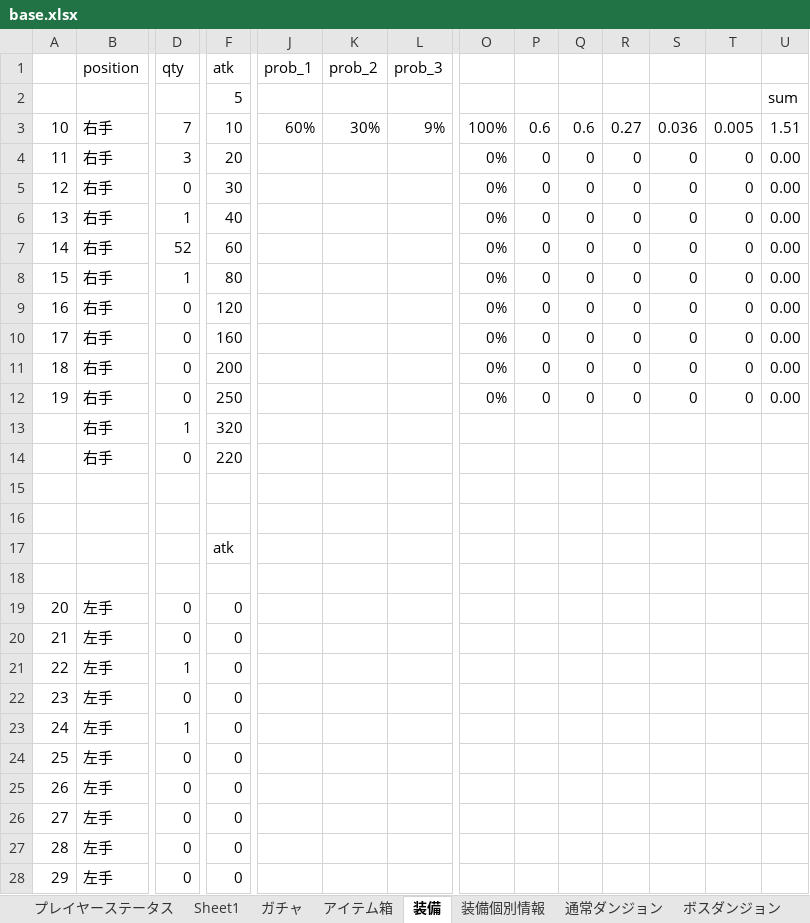
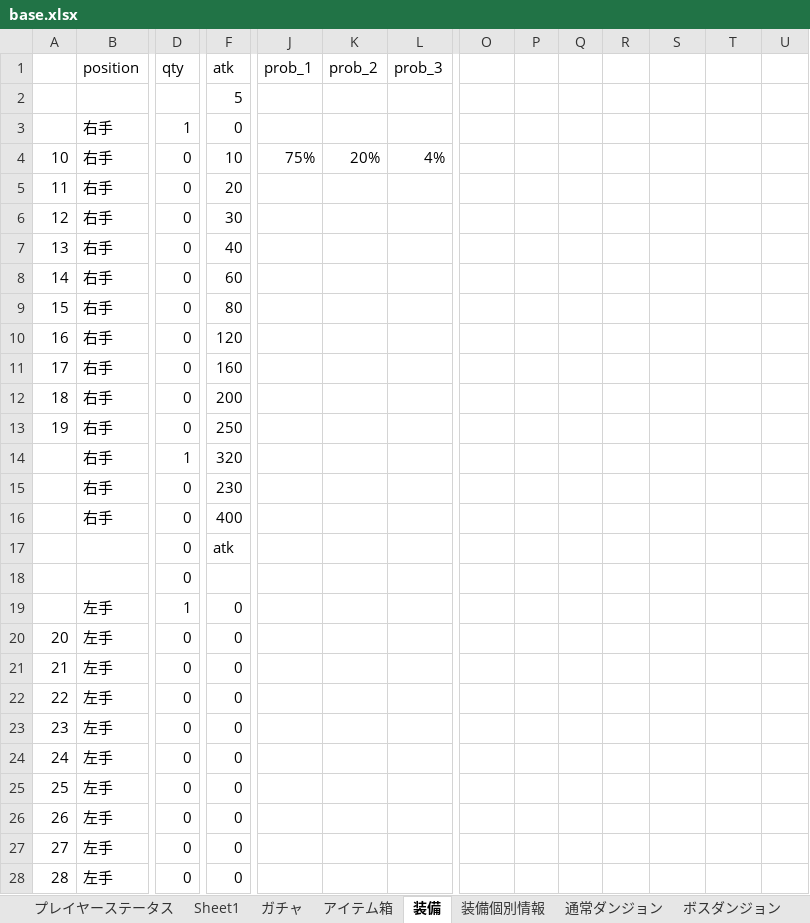
Before and after one commit to TakenokoEmpire/mypj, an Excel workbook: new_system/systems/base.xlsx, sheet 装備, drawn as a sheet; only a part is shown, gaps mark what is left out; the shorter side is filled out with more unchanged rows; values as stored, in another font and other column widths than the file's, no cell formats; removed rows and columns are numbered as before the commit, all else as after; rows hold the shown columns only; the diff covers the shown part only; the diff names each change by its address in the sheet, - before the commit and + after, or states it on an @@ line.

```diff
--- a/new_system/systems/base.xlsx (sheet 装備)
+++ b/new_system/systems/base.xlsx (sheet 装備)
-U2: sum
+U2: (empty)
+row 3:  | 右手 | 1 | 0
-D4 (qty): 7
+D4 (qty): 0
-J4 (prob_1): 60%
+J4 (prob_1): 75%
-K4 (prob_2): 30%
+K4 (prob_2): 20%
-L4 (prob_3): 9%
+L4 (prob_3): 4%
-O4: 100%
+O4: (empty)
-P4: 0.6
+P4: (empty)
-Q4: 0.6
+Q4: (empty)
-R4: 0.27
+R4: (empty)
-S4: 0.036
+S4: (empty)
-T4: 0.005
+T4: (empty)
-U4: 1.51
+U4: (empty)
-D5 (qty): 3
+D5 (qty): 0
-O5:O13: 0%
+O5:O13: (empty)
-P5:P13: 0
+P5:P13: (empty)
-Q5:Q13: 0
+Q5:Q13: (empty)
-R5:R13: 0
+R5:R13: (empty)
-S5:S13: 0
+S5:S13: (empty)
-T5:T13: 0
+T5:T13: (empty)
-U5:U13: 0.00
+U5:U13: (empty)
-D7 (qty): 1
+D7 (qty): 0
-D8 (qty): 52
+D8 (qty): 0
-D9 (qty): 1
+D9 (qty): 0
-F15 (atk): 220
+F15 (atk): 230
-row 16: (empty)
+row 16:  | 右手 | 0 | 400
-row 16: (empty)
-D17:D18 (qty): (empty)
+D17:D18 (qty): 0
+row 19:  | 左手 | 1 | 0
-D22 (qty): 1
+D22 (qty): 0
-D24 (qty): 1
+D24 (qty): 0
```
Also changed, not shown: 5 added rows and 26 edited cells elsewhere in this sheet, sheet 装備個別情報, sheet アイテム箱, sheet level_table, sheet ガチャ, sheet 道具箱, sheet クエスト, 11 more sheets, other sheet tabs, cell formats, 4 other files.
